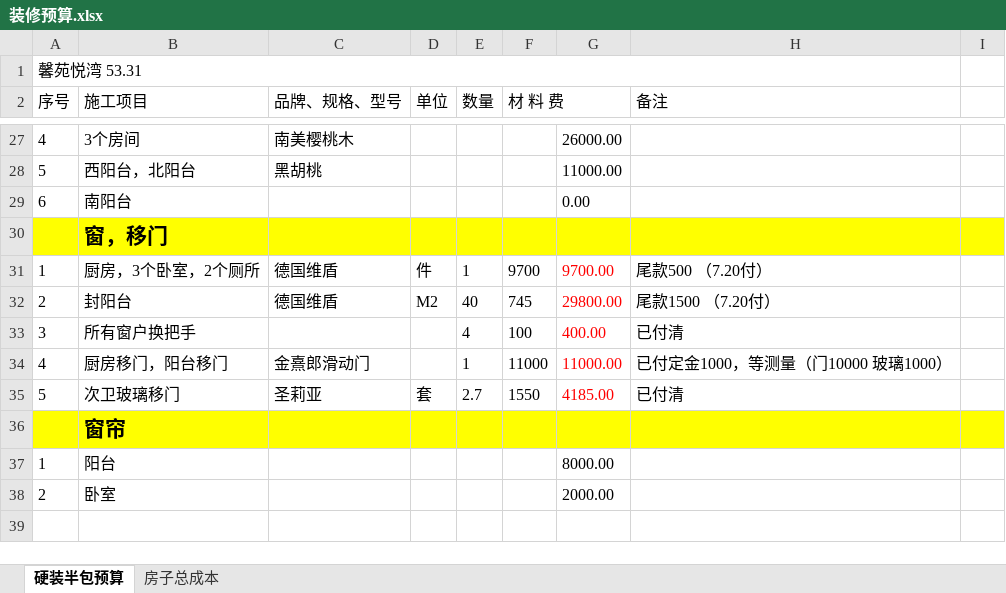
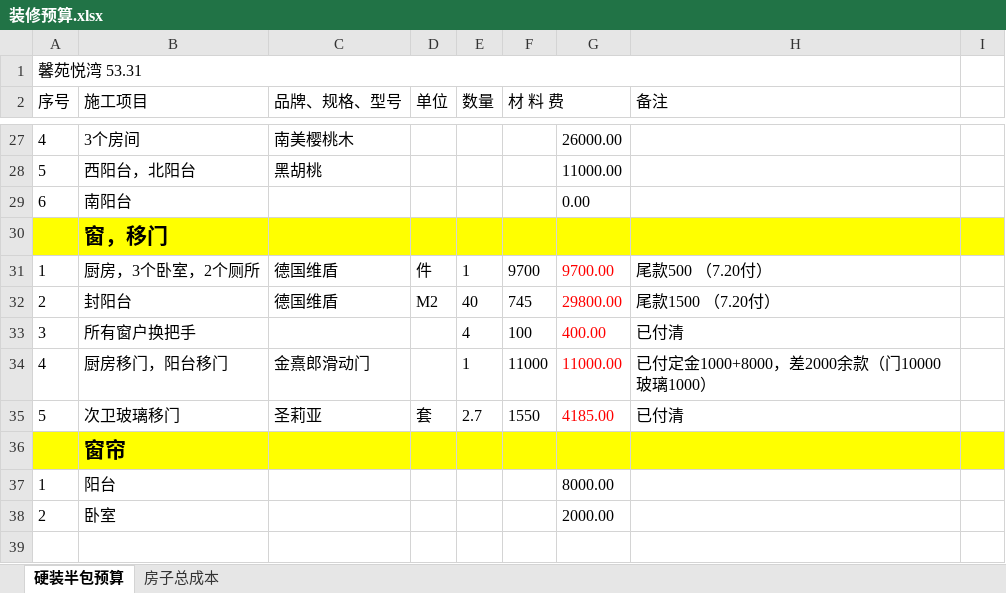
Before and after one commit to shilei-wang/waterdrop, an Excel workbook: common/iris 主要模块/装修预算.xlsx, sheet 硬装半包预算, drawn as a sheet; only a part is shown, gaps mark what is left out; values as stored, in another font and other column widths than the file's, no borders; the diff names each change by its address in the sheet, - before the commit and + after, or states it on an @@ line.

```diff
--- a/common/iris 主要模块/装修预算.xlsx (sheet 硬装半包预算)
+++ b/common/iris 主要模块/装修预算.xlsx (sheet 硬装半包预算)
-H34 (备注): 已付定金1000，等测量（门10000 玻璃1000）
+H34 (备注): 已付定金1000+8000，差2000余款（门10000 玻璃1000）
```
Also changed, not shown: 3 other files.
